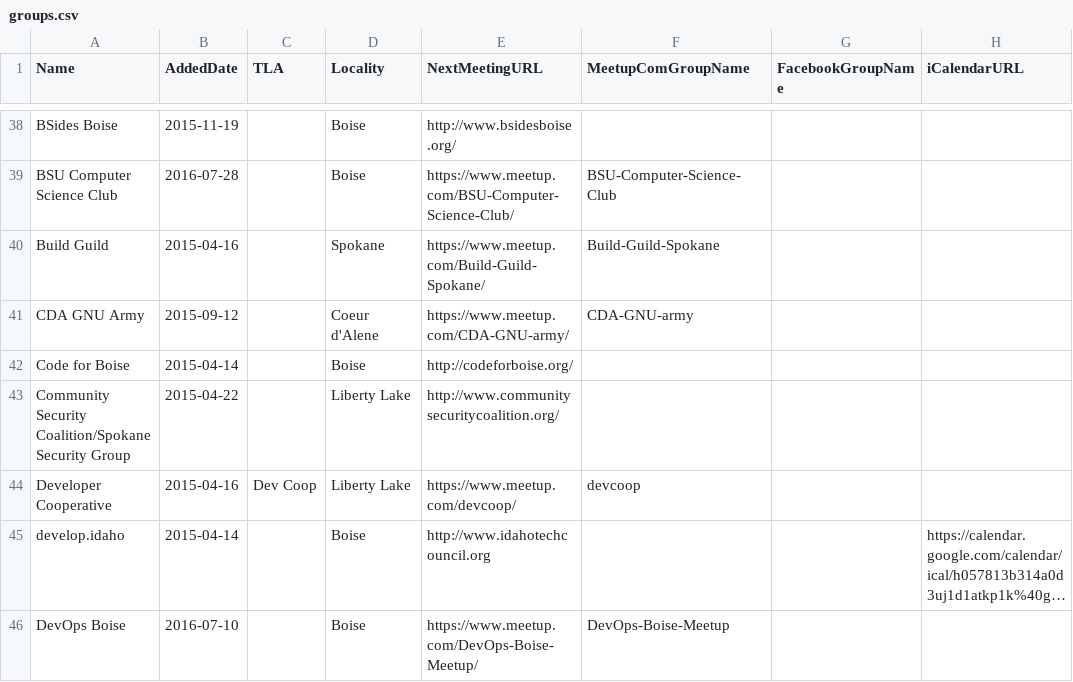
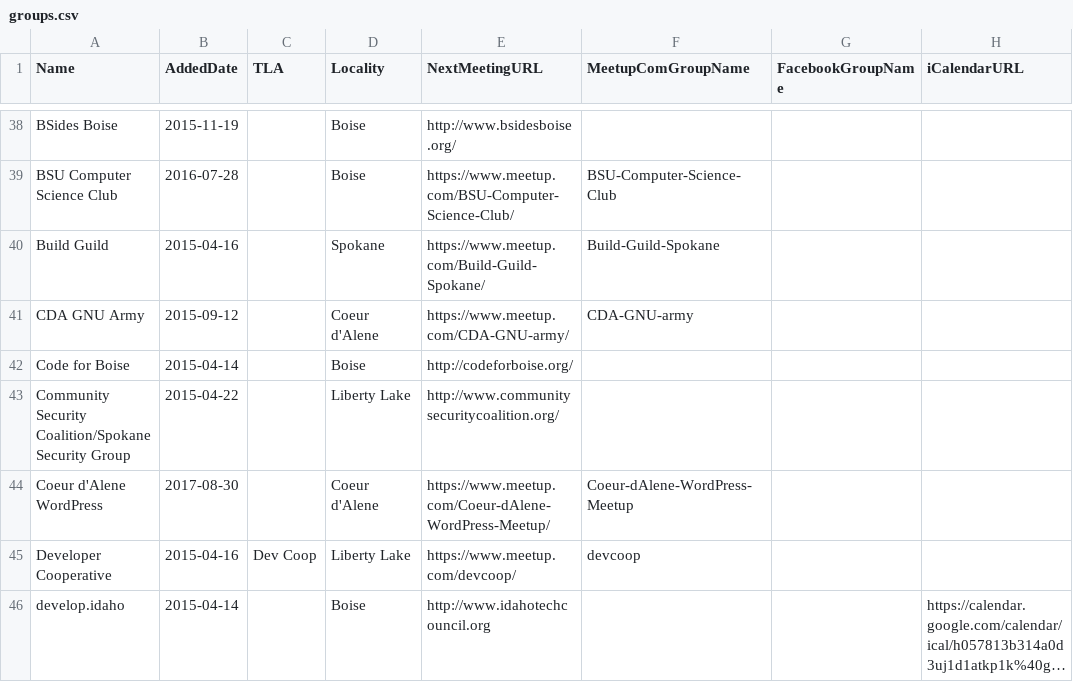
Before and after one commit to rationalagents/gemstateio-groups, a CSV file: groups.csv, drawn as a sheet; only a part is shown, gaps mark what is left out; the shorter side is filled out with more unchanged rows; long unchanged cells end in ….

Commit message:
Add Cd'A Wordpress (#64) (#66)

```diff
--- a/groups.csv
+++ b/groups.csv
@@ -43,2 +43,3 @@ Code for Boise,2015-04-14,,Boise,http://codeforboise.org/,,,
 Community Security Coalition/Spokane Security Group,2015-04-22,,Liberty Lake,http://www.communitysecuritycoalition.org/,,,
+Coeur d'Alene WordPress,2017-08-30,,Coeur d'Alene,https://www.meetup.com/Coeur-dAlene-WordPress-Meetup/,Coeur-dAlene-WordPress-Meetup,,
 Developer Cooperative,2015-04-16,Dev Coop,Liberty Lake,https://www.meetup.com/devcoop/,devcoop,,
```
